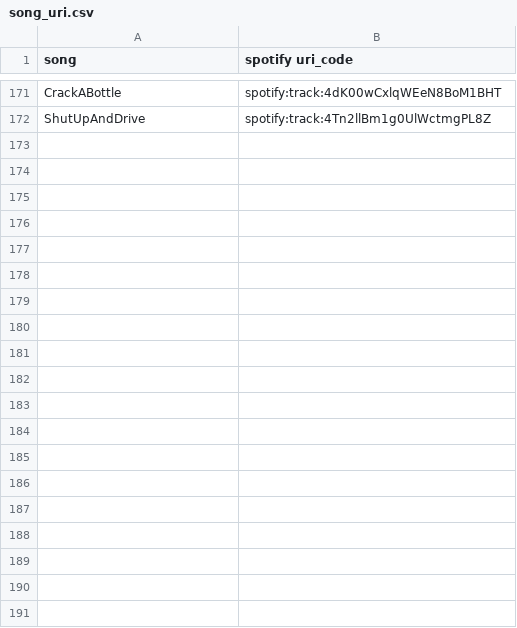
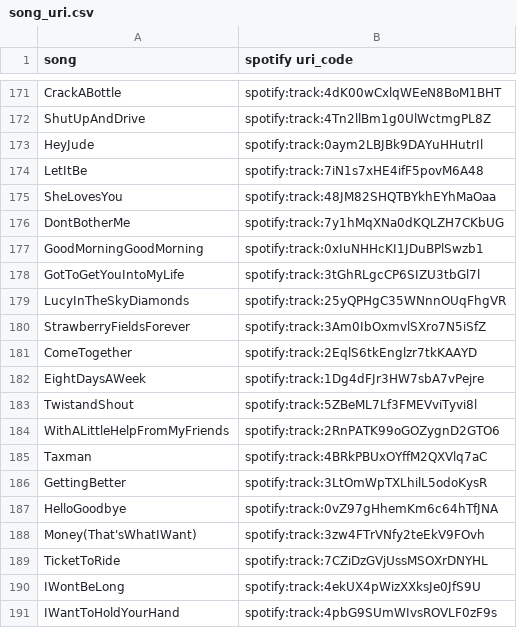
Before and after one commit to BraydenGess/cv-mariokartwii, a CSV file: audio/song_uri.csv, drawn as a sheet; only a part is shown, gaps mark what is left out; the diff covers the shown part only; the diff names each change by its address in the sheet, - before the commit and + after, or states it on an @@ line.

```diff
--- a/audio/song_uri.csv
+++ b/audio/song_uri.csv
+row 173: HeyJude | spotify:track:0aym2LBJBk9DAYuHHutrIl
+row 174: LetItBe | spotify:track:7iN1s7xHE4ifF5povM6A48
+row 175: SheLovesYou | spotify:track:48JM82SHQTBYkhEYhMaOaa
+row 176: DontBotherMe | spotify:track:7y1hMqXNa0dKQLZH7CKbUG
+row 177: GoodMorningGoodMorning | spotify:track:0xIuNHHcKI1JDuBPlSwzb1
+row 178: GotToGetYouIntoMyLife | spotify:track:3tGhRLgcCP6SIZU3tbGl7l
+row 179: LucyInTheSkyDiamonds | spotify:track:25yQPHgC35WNnnOUqFhgVR
+row 180: StrawberryFieldsForever | spotify:track:3Am0IbOxmvlSXro7N5iSfZ
+row 181: ComeTogether | spotify:track:2EqlS6tkEnglzr7tkKAAYD
+row 182: EightDaysAWeek | spotify:track:1Dg4dFJr3HW7sbA7vPejre
+row 183: TwistandShout | spotify:track:5ZBeML7Lf3FMEVviTyvi8l
+row 184: WithALittleHelpFromMyFriends | spotify:track:2RnPATK99oGOZygnD2GTO6
+row 185: Taxman | spotify:track:4BRkPBUxOYffM2QXVlq7aC
+row 186: GettingBetter | spotify:track:3LtOmWpTXLhilL5odoKysR
+row 187: HelloGoodbye | spotify:track:0vZ97gHhemKm6c64hTfJNA
+row 188: Money(That'sWhatIWant) | spotify:track:3zw4FTrVNfy2teEkV9FOvh
+row 189: TicketToRide | spotify:track:7CZiDzGVjUssMSOXrDNYHL
+row 190: IWontBeLong | spotify:track:4ekUX4pWizXXksJe0JfS9U
+row 191: IWantToHoldYourHand | spotify:track:4pbG9SUmWIvsROVLF0zF9s
```
Also changed, not shown: 48 added rows elsewhere in this file, audio/playlists/Beatles.csv, audio/playlists/Pop2k.csv, 3 other files.
